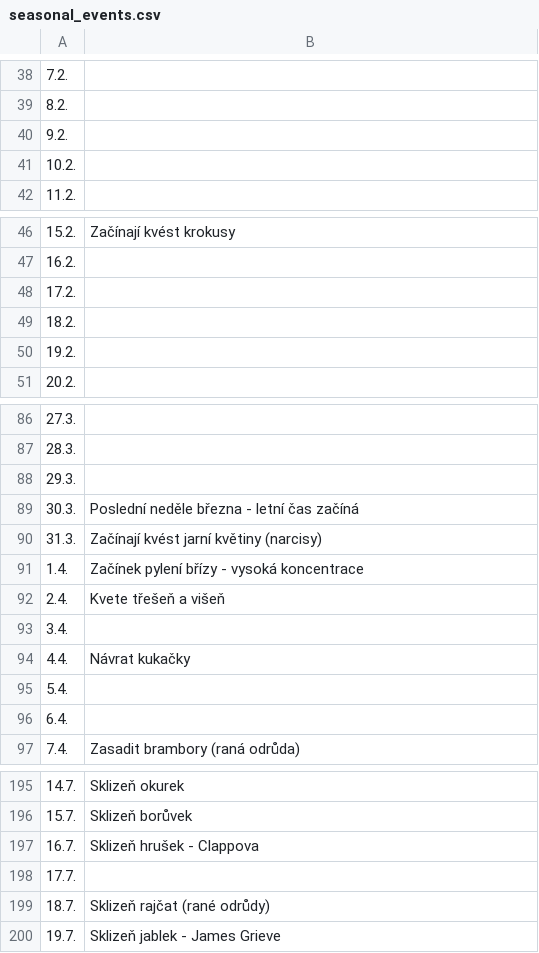
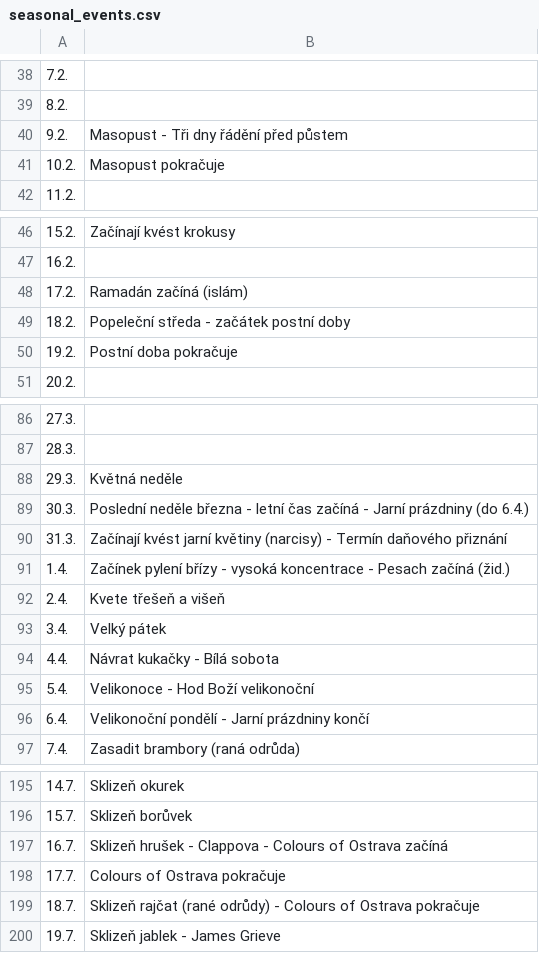
Before and after one commit to RubyElders/good-morning-prototype, a CSV file: server/seasonal_events.csv, drawn as a sheet; only a part is shown, gaps mark what is left out; the diff covers the shown part only.

Commit message:
feat: liturgical and traditional events

```diff
--- a/server/seasonal_events.csv
+++ b/server/seasonal_events.csv
@@ -39,4 +39,4 @@
 8.2.,
-9.2.,
-10.2.,
+9.2.,Masopust - Tři dny řádění před půstem
+10.2.,Masopust pokračuje
 11.2.,
@@ -47,5 +47,5 @@
 16.2.,
-17.2.,
-18.2.,
-19.2.,
+17.2.,Ramadán začíná (islám)
+18.2.,Popeleční středa - začátek postní doby
+19.2.,Postní doba pokračuje
 20.2.,
@@ -87,11 +87,11 @@
 28.3.,
-29.3.,
-30.3.,Poslední neděle března - letní čas začíná
-31.3.,Začínají kvést jarní květiny (narcisy)
-1.4.,Začínek pylení břízy - vysoká koncentrace
+29.3.,Květná neděle
+30.3.,Poslední neděle března - letní čas začíná - Jarní prázdniny (do 6.4.)
+31.3.,Začínají kvést jarní květiny (narcisy) - Termín daňového přiznání
+1.4.,Začínek pylení břízy - vysoká koncentrace - Pesach začíná (žid.)
 2.4.,Kvete třešeň a višeň
-3.4.,
-4.4.,Návrat kukačky
-5.4.,
-6.4.,
+3.4.,Velký pátek
+4.4.,Návrat kukačky - Bílá sobota
+5.4.,Velikonoce - Hod Boží velikonoční
+6.4.,Velikonoční pondělí - Jarní prázdniny končí
 7.4.,Zasadit brambory (raná odrůda)
@@ -196,5 +196,5 @@
 15.7.,Sklizeň borůvek
-16.7.,Sklizeň hrušek - Clappova
-17.7.,
-18.7.,Sklizeň rajčat (rané odrůdy)
+16.7.,Sklizeň hrušek - Clappova - Colours of Ostrava začíná
+17.7.,Colours of Ostrava pokračuje
+18.7.,Sklizeň rajčat (rané odrůdy) - Colours of Ostrava pokračuje
 19.7.,Sklizeň jablek - James Grieve
```
Also changed, not shown: 21 edited cells elsewhere in this file.
